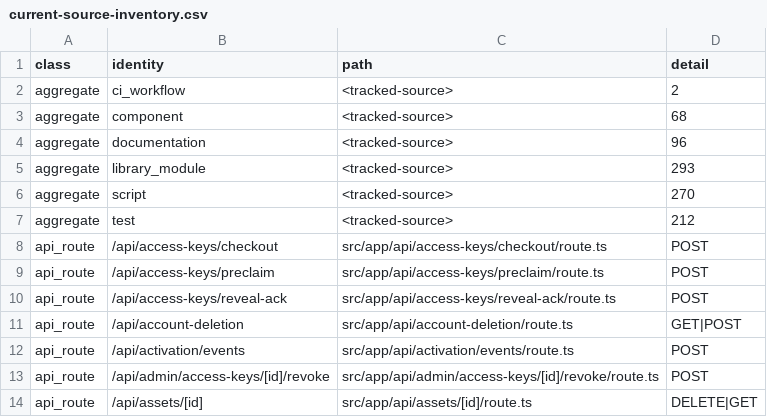
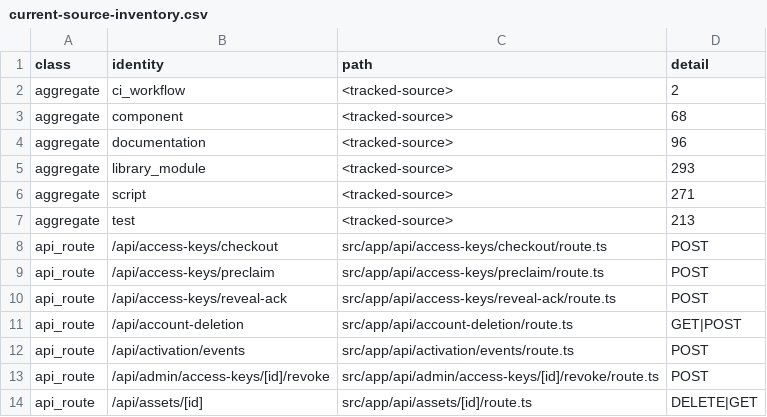
Before and after one commit to raiaan-sudo/dealflow-os-rebuild, a CSV file: docs/dealflow-completion/current-source-inventory.csv, drawn as a sheet; only a part is shown.

```diff
--- a/docs/dealflow-completion/current-source-inventory.csv
+++ b/docs/dealflow-completion/current-source-inventory.csv
@@ -5,4 +5,4 @@ class,identity,path,detail
 "aggregate","library_module","<tracked-source>","293"
-"aggregate","script","<tracked-source>","270"
-"aggregate","test","<tracked-source>","212"
+"aggregate","script","<tracked-source>","271"
+"aggregate","test","<tracked-source>","213"
 "api_route","/api/access-keys/checkout","src/app/api/access-keys/checkout/route.ts","POST"
```
Also changed, not shown: 4 other files.
